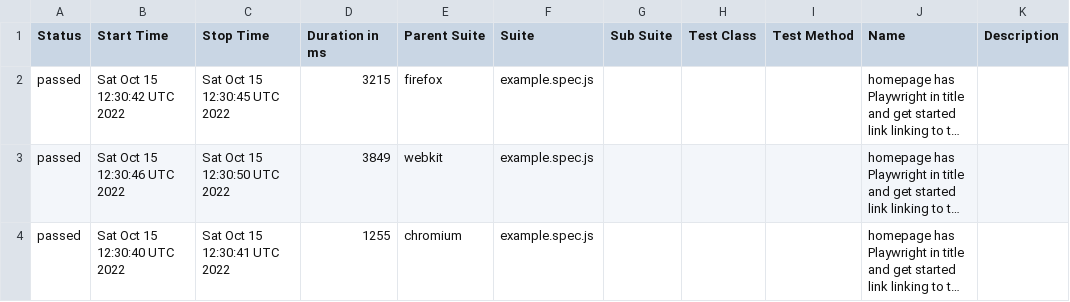
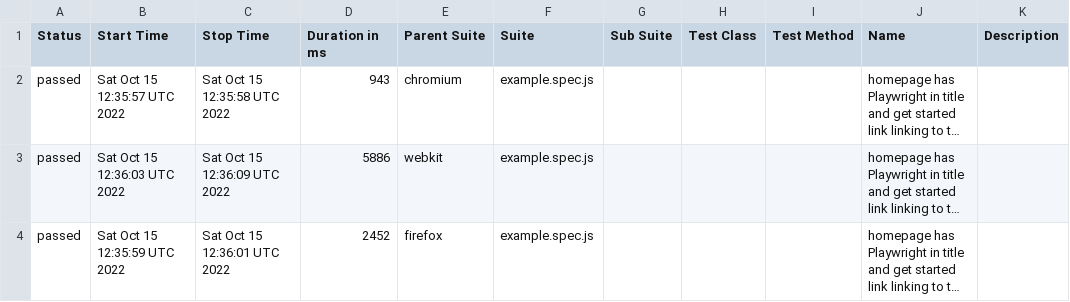
Before and after one commit to ValeriiMandryka/Boilerplate-Playwright-Allure-PlaywrightReport-Docker, a CSV file: data/suites.csv, drawn as a sheet; long unchanged cells end in …; the diff names each change by its address in the sheet, - before the commit and + after, or states it on an @@ line.

```diff
--- a/data/suites.csv
+++ b/data/suites.csv
-B2 (Start Time): Sat Oct 15 12:30:42 UTC 2022
+B2 (Start Time): Sat Oct 15 12:35:57 UTC 2022
-C2 (Stop Time): Sat Oct 15 12:30:45 UTC 2022
+C2 (Stop Time): Sat Oct 15 12:35:58 UTC 2022
-D2 (Duration in ms): 3215
+D2 (Duration in ms): 943
-E2 (Parent Suite): firefox
+E2 (Parent Suite): chromium
-B3 (Start Time): Sat Oct 15 12:30:46 UTC 2022
+B3 (Start Time): Sat Oct 15 12:36:03 UTC 2022
-C3 (Stop Time): Sat Oct 15 12:30:50 UTC 2022
+C3 (Stop Time): Sat Oct 15 12:36:09 UTC 2022
-D3 (Duration in ms): 3849
+D3 (Duration in ms): 5886
-B4 (Start Time): Sat Oct 15 12:30:40 UTC 2022
+B4 (Start Time): Sat Oct 15 12:35:59 UTC 2022
-C4 (Stop Time): Sat Oct 15 12:30:41 UTC 2022
+C4 (Stop Time): Sat Oct 15 12:36:01 UTC 2022
-D4 (Duration in ms): 1255
+D4 (Duration in ms): 2452
-E4 (Parent Suite): chromium
+E4 (Parent Suite): firefox
```
Also changed, not shown: 19 other files.
